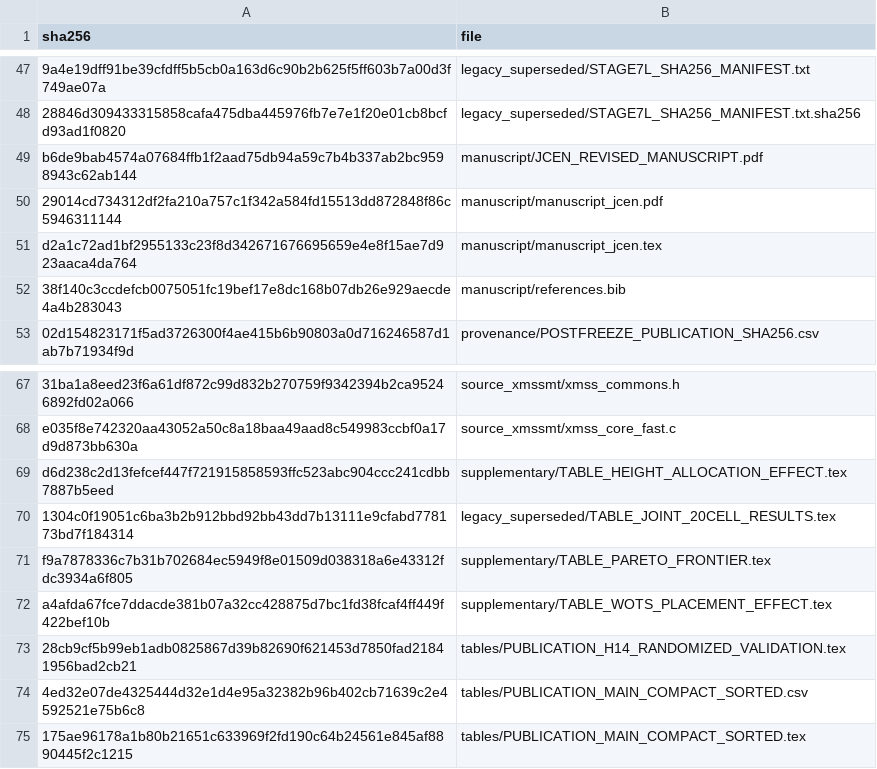
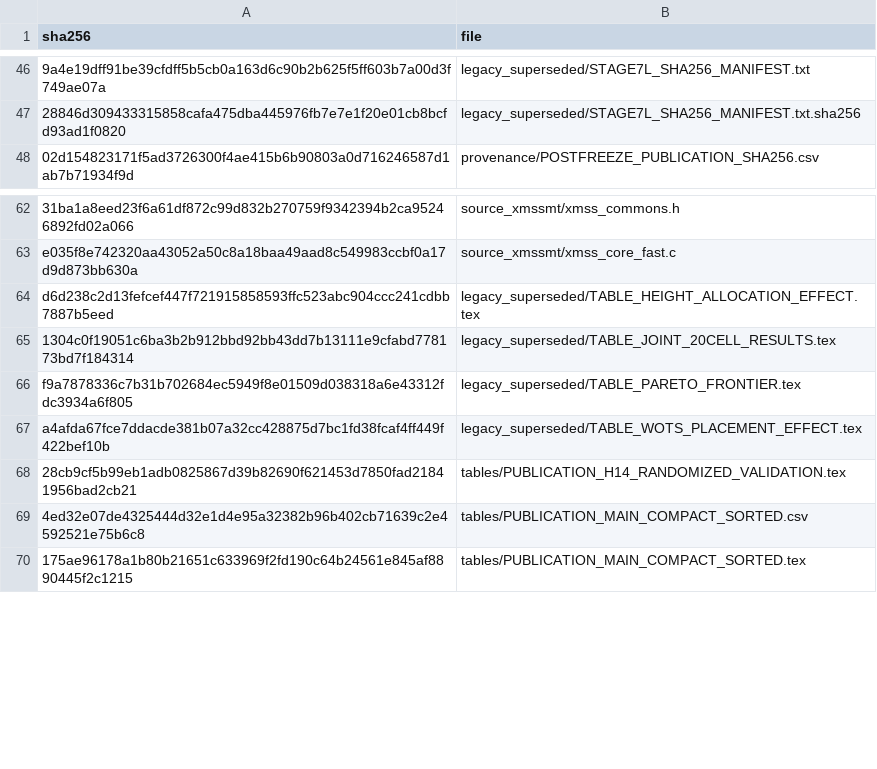
Before and after one commit to sohaibrana1/xmssmt-layer-adaptive-rpi5, a CSV file: SHA256_GITHUB_PACKAGE.csv, drawn as a sheet; only a part is shown, gaps mark what is left out; removed rows and columns are numbered as before the commit, all else as after; the diff covers the shown part only; the diff names each change by its address in the sheet, - before the commit and + after, or states it on an @@ line.

Commit message:
Move remaining superseded material to legacy_superseded/; remove manuscript copies; update README

```diff
--- a/SHA256_GITHUB_PACKAGE.csv
+++ b/SHA256_GITHUB_PACKAGE.csv
-row 49: b6de9bab4574a07684ffb1f2aad75db94a59c7b4b337ab2bc9598943c62ab144 | manuscript/JCEN_REVISED_MANUSCRIPT.pdf
-row 50: 29014cd734312df2fa210a757c1f342a584fd15513dd872848f86c5946311144 | manuscript/manuscript_jcen.pdf
-row 51: d2a1c72ad1bf2955133c23f8d342671676695659e4e8f15ae7d923aaca4da764 | manuscript/manuscript_jcen.tex
-row 52: 38f140c3ccdefcb0075051fc19bef17e8dc168b07db26e929aecde4a4b283043 | manuscript/references.bib
-B64 (file): supplementary/TABLE_HEIGHT_ALLOCATION_EFFECT.tex
+B64 (file): legacy_superseded/TABLE_HEIGHT_ALLOCATION_EFFECT.tex
-B66 (file): supplementary/TABLE_PARETO_FRONTIER.tex
+B66 (file): legacy_superseded/TABLE_PARETO_FRONTIER.tex
-B67 (file): supplementary/TABLE_WOTS_PLACEMENT_EFFECT.tex
+B67 (file): legacy_superseded/TABLE_WOTS_PLACEMENT_EFFECT.tex
```
Also changed, not shown: 1 removed row and 15 edited cells elsewhere in this file, 29 other files.
